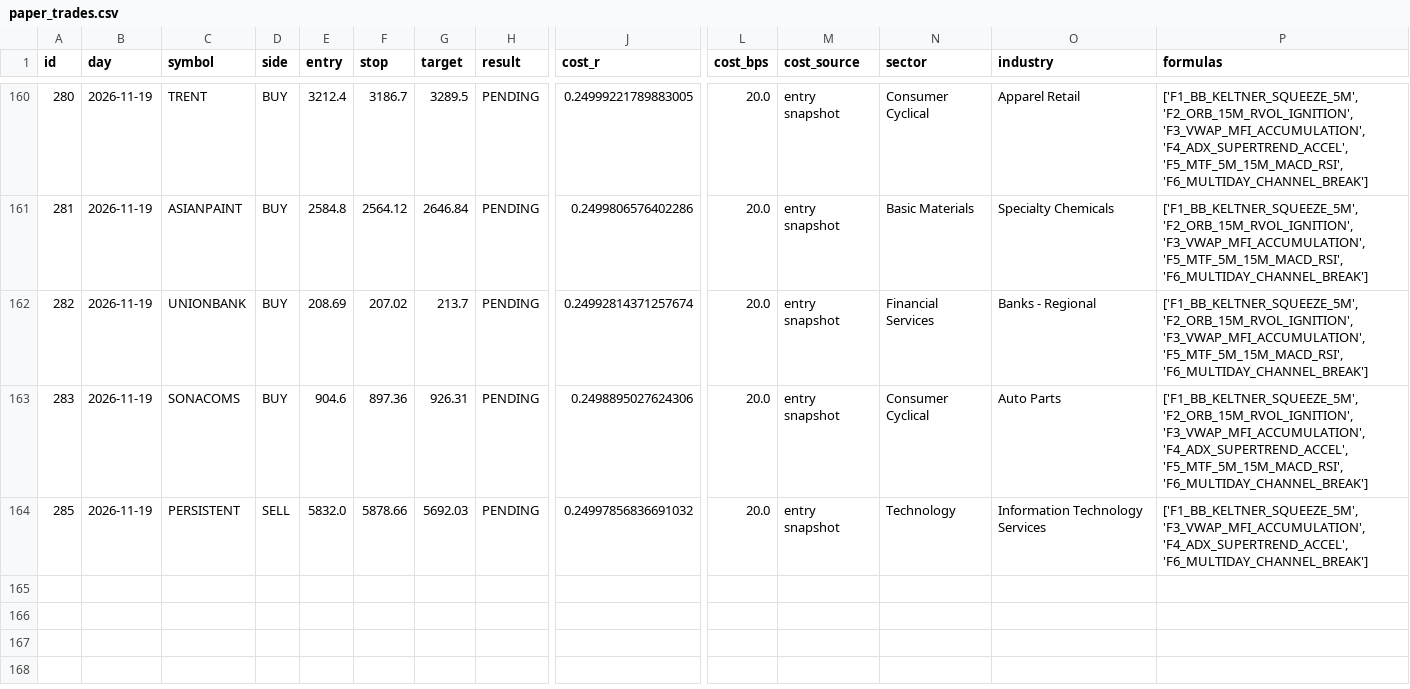
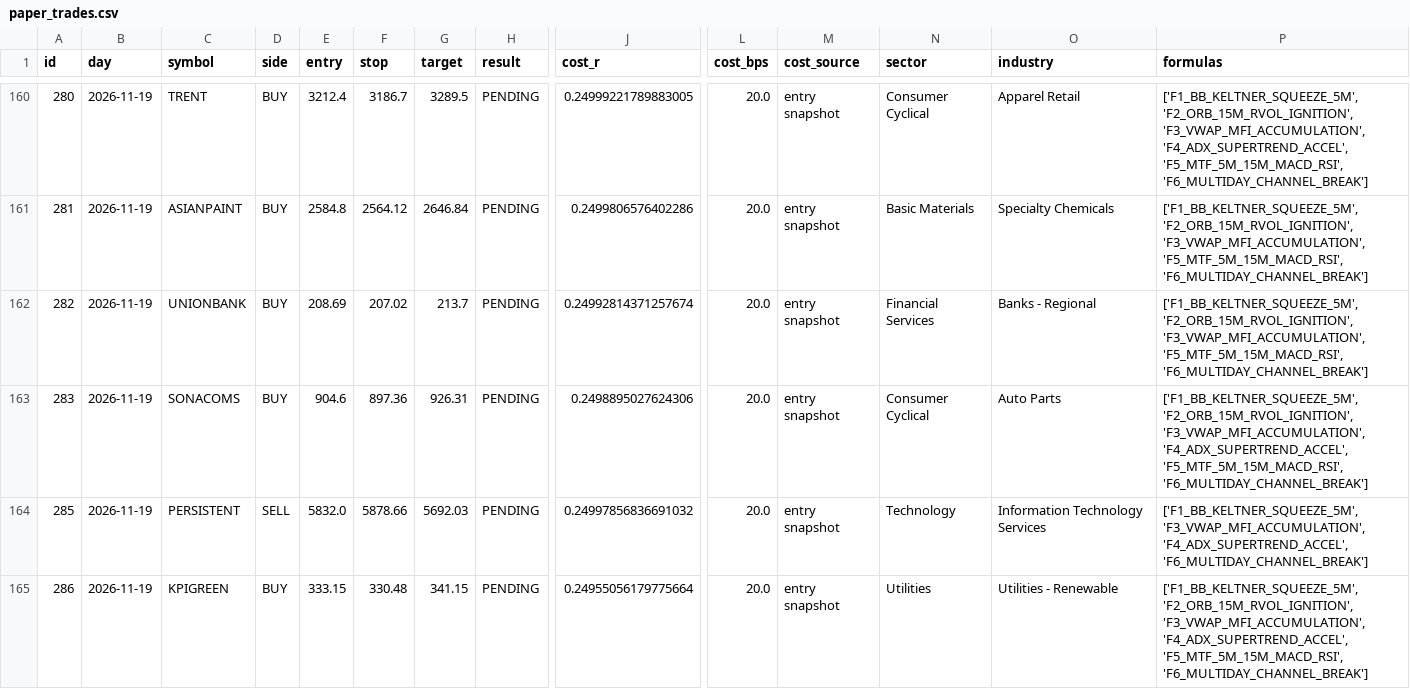
Before and after one commit to mahakalstay-coder/bharat-intraday-scout, a CSV file: reports/paper_trades.csv, drawn as a sheet; only a part is shown, gaps mark what is left out; rows hold the shown columns only; the diff names each change by its address in the sheet, - before the commit and + after, or states it on an @@ line.

```diff
--- a/reports/paper_trades.csv
+++ b/reports/paper_trades.csv
+row 165: 286 | 2026-11-19 | KPIGREEN | BUY | 333.15 | 330.48 | 341.15 | PENDING | 0.24955056179775664 | 20.0 | entry snapshot | Utilities | Utilities - Renewable | ['F1_BB_KELTNER_SQUEEZE_5M', 'F2_ORB_15M_RVOL_IGNITION', 'F3_VWAP_MFI_ACCUMULATION', 'F4_ADX_SUPERTREND_ACCEL', 'F5_MTF_5M_15M_MACD_RSI', 'F6_MULTIDAY_CHANNEL_BREAK']
```
Also changed, not shown: reports/four_header_ledger.csv, 6 other files.
